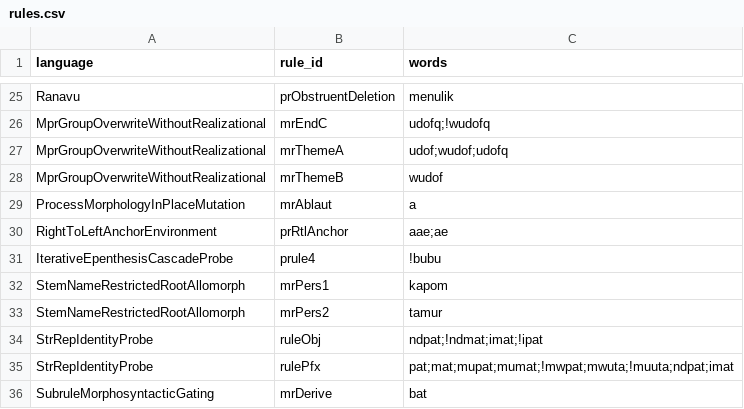
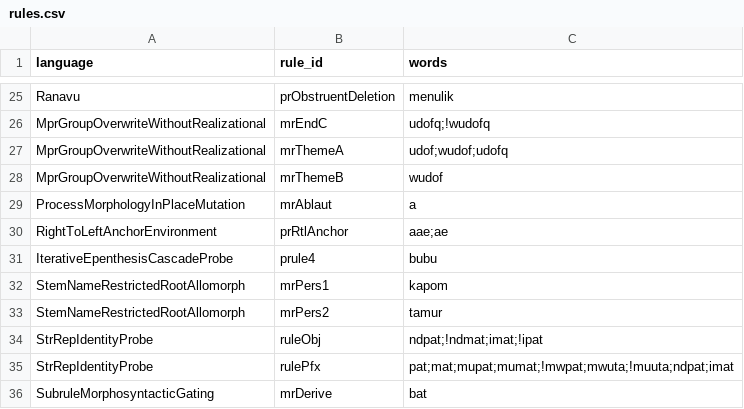
Before and after one commit to sillsdev/machine, a CSV file: conformance/rules.csv, drawn as a sheet; only a part is shown, gaps mark what is left out.

```diff
--- a/conformance/rules.csv
+++ b/conformance/rules.csv
@@ -30,3 +30,3 @@ ProcessMorphologyInPlaceMutation,mrAblaut,a
 RightToLeftAnchorEnvironment,prRtlAnchor,aae;ae
-IterativeEpenthesisCascadeProbe,prule4,!bubu
+IterativeEpenthesisCascadeProbe,prule4,bubu
 StemNameRestrictedRootAllomorph,mrPers1,kapom
```
Also changed, not shown: 8 other files.
